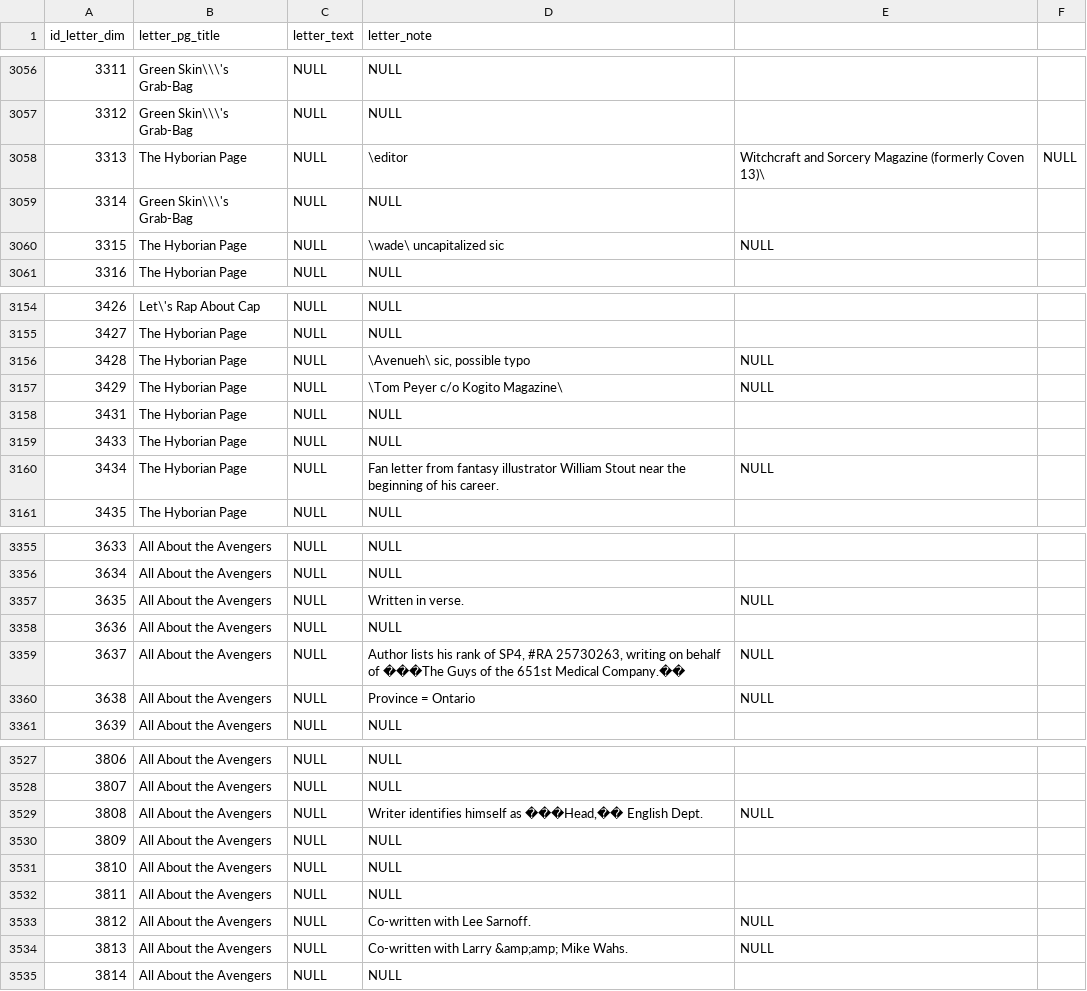
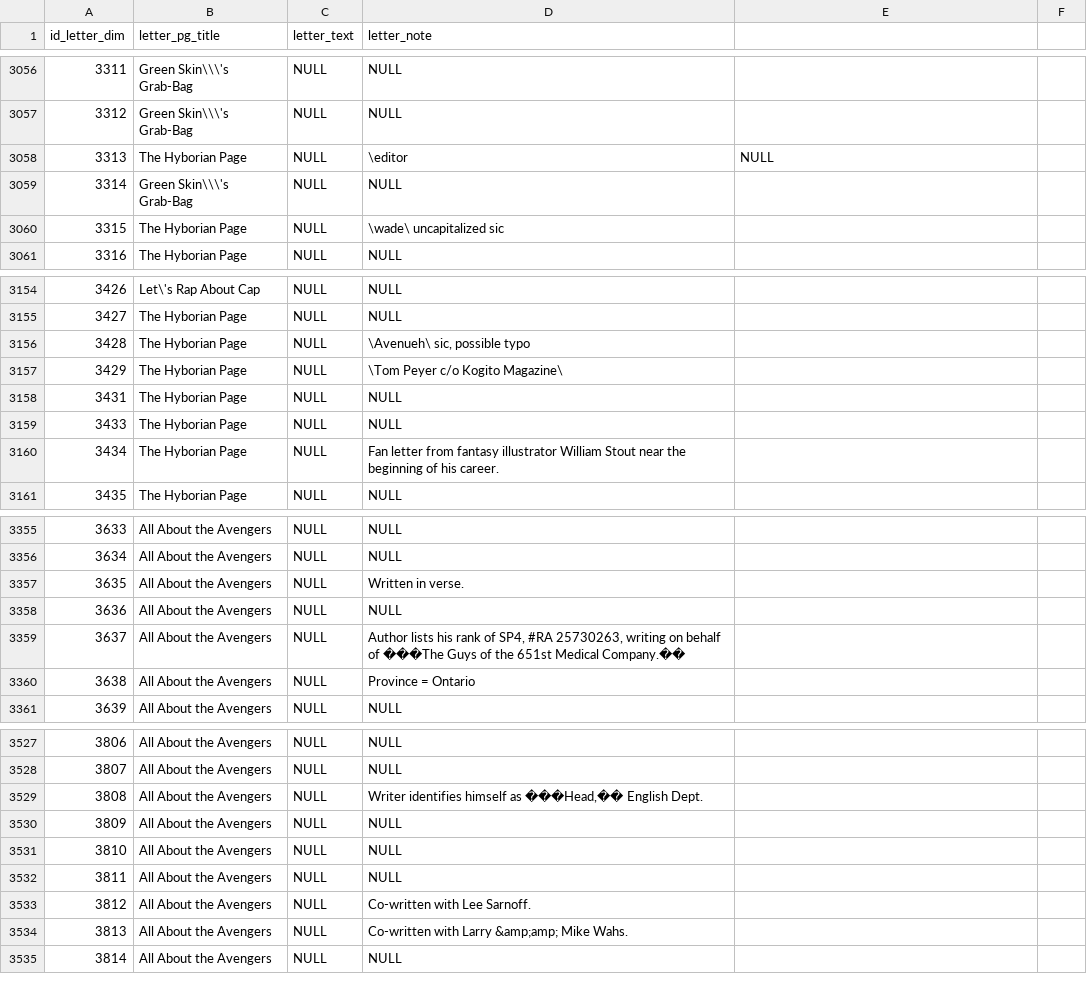
Before and after one commit to ivmooc-cobra2/project, a CSV file: data/cleaned/split_csv/letter_dim.csv, drawn as a sheet; only a part is shown, gaps mark what is left out; the diff covers the shown part only.

```diff
--- a/data/cleaned/split_csv/letter_dim.csv
+++ b/data/cleaned/split_csv/letter_dim.csv
@@ -3057,2 +3057,2 @@ id_letter_dim,letter_pg_title,letter_text,letter_note
 3312,Green Skin\\\'s Grab-Bag,NULL,NULL,
-3313,The Hyborian Page,NULL,\editor, Witchcraft and Sorcery Magazine (formerly Coven 13)\,NULL
+3313,The Hyborian Page,NULL,\editor,NULL
@@ -3060 +3060 @@ id_letter_dim,letter_pg_title,letter_text,letter_note
-3315,The Hyborian Page,NULL,\wade\ uncapitalized sic,NULL,
+3315,The Hyborian Page,NULL,\wade\ uncapitalized sic,
@@ -3156,2 +3156,2 @@ id_letter_dim,letter_pg_title,letter_text,letter_note
-3428,The Hyborian Page,NULL,"\Avenueh\ sic, possible typo",NULL,
-3429,The Hyborian Page,NULL,\Tom Peyer c/o Kogito Magazine\,NULL,
+3428,The Hyborian Page,NULL,"\Avenueh\ sic, possible typo",
+3429,The Hyborian Page,NULL,\Tom Peyer c/o Kogito Magazine\,
@@ -3160 +3160 @@ id_letter_dim,letter_pg_title,letter_text,letter_note
-3434,The Hyborian Page,NULL,Fan letter from fantasy illustrator William Stout near the beginning of his career.,NULL,
+3434,The Hyborian Page,NULL,Fan letter from fantasy illustrator William Stout near the beginning of his career.,
@@ -3357 +3357 @@ id_letter_dim,letter_pg_title,letter_text,letter_note
-3635,All About the Avengers,NULL,Written in verse.,NULL,
+3635,All About the Avengers,NULL,Written in verse.,
@@ -3359,2 +3359,2 @@ id_letter_dim,letter_pg_title,letter_text,letter_note
-3637,All About the Avengers,NULL,"Author lists his rank of SP4, #RA 25730263, writing on behalf of ���The Guys of the 651st Medical Company.��",NULL,
-3638,All About the Avengers,NULL,Province = Ontario,NULL,
+3637,All About the Avengers,NULL,"Author lists his rank of SP4, #RA 25730263, writing on behalf of ���The Guys of the 651st Medical Company.��",
+3638,All About the Avengers,NULL,Province = Ontario,
@@ -3529 +3529 @@ id_letter_dim,letter_pg_title,letter_text,letter_note
-3808,All About the Avengers,NULL,"Writer identifies himself as ���Head,�� English Dept.",NULL,
+3808,All About the Avengers,NULL,"Writer identifies himself as ���Head,�� English Dept.",
@@ -3533,2 +3533,2 @@ id_letter_dim,letter_pg_title,letter_text,letter_note
-3812,All About the Avengers,NULL,Co-written with Lee Sarnoff.,NULL,
-3813,All About the Avengers,NULL,Co-written with Larry &amp;amp; Mike Wahs.,NULL,
+3812,All About the Avengers,NULL,Co-written with Lee Sarnoff.,
+3813,All About the Avengers,NULL,Co-written with Larry &amp;amp; Mike Wahs.,
```
Also changed, not shown: 73 edited cells elsewhere in this file.
